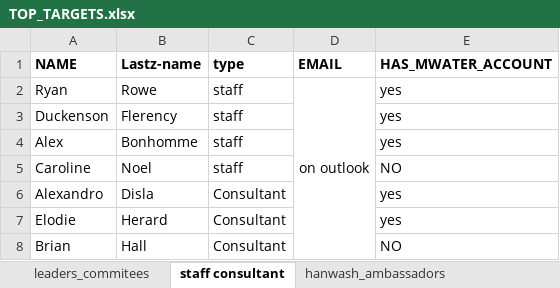
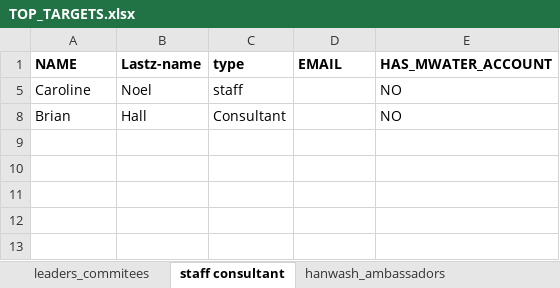
Before and after one commit to AD0791/Hanwash.mwater.dev, an Excel workbook: task/TOP_TARGETS.xlsx, sheet staff consultant, drawn as a sheet; values as stored, in another font and other column widths than the file's, no borders; the diff names each change by its address in the sheet, - before the commit and + after, or states it on an @@ line.

```diff
--- a/task/TOP_TARGETS.xlsx (sheet staff consultant)
+++ b/task/TOP_TARGETS.xlsx (sheet staff consultant)
@@ row 2 hidden: Ryan | Rowe | staff | on outlook | yes @@
@@ row 3 hidden: Duckenson | Flerency | staff |  | yes @@
@@ row 4 hidden: Alex | Bonhomme | staff |  | yes @@
@@ row 6 hidden: Alexandro | Disla | Consultant |  | yes @@
@@ row 7 hidden: Elodie | Herard | Consultant |  | yes @@
```
Also changed, not shown: sheet leaders_commitees, sheet hanwash_ambassadors, sheet Project_teams, hidden cells, task/contacts_training_session.xlsx, 4 other files.
